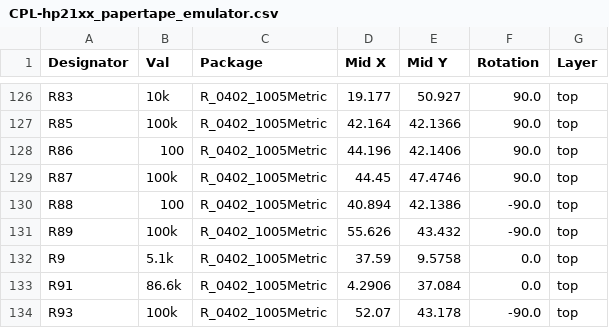
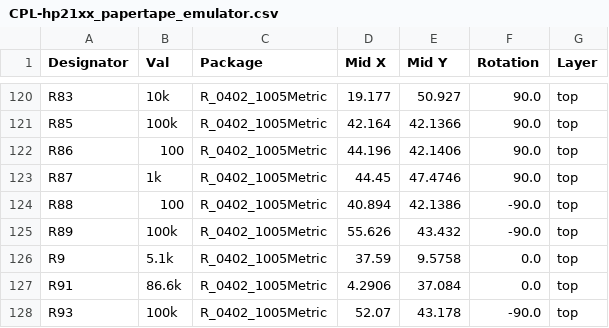
Before and after one commit to MattisLind/hp21xx_papertape_emulator, a CSV file: kicad/hp21xx_papertape_emulator/jlcpcb/production_files/CPL-hp21xx_papertape_emulator.csv, drawn as a sheet; only a part is shown, gaps mark what is left out; the diff covers the shown part only.

```diff
--- a/kicad/hp21xx_papertape_emulator/jlcpcb/production_files/CPL-hp21xx_papertape_emulator.csv
+++ b/kicad/hp21xx_papertape_emulator/jlcpcb/production_files/CPL-hp21xx_papertape_emulator.csv
@@ -128,3 +122,3 @@ R85,100k,R_0402_1005Metric,42.164,42.1366,90.0,top
 R86,100,R_0402_1005Metric,44.196,42.1406,90.0,top
-R87,100k,R_0402_1005Metric,44.45,47.4746,90.0,top
+R87,1k,R_0402_1005Metric,44.45,47.4746,90.0,top
 R88,100,R_0402_1005Metric,40.894,42.1386,-90.0,top
```
Also changed, not shown: 9 removed rows and 5 edited cells elsewhere in this file, kicad/hp21xx_papertape_emulator/jlcpcb/production_files/BOM-hp21xx_papertape_emulator.csv, 5 other files.
